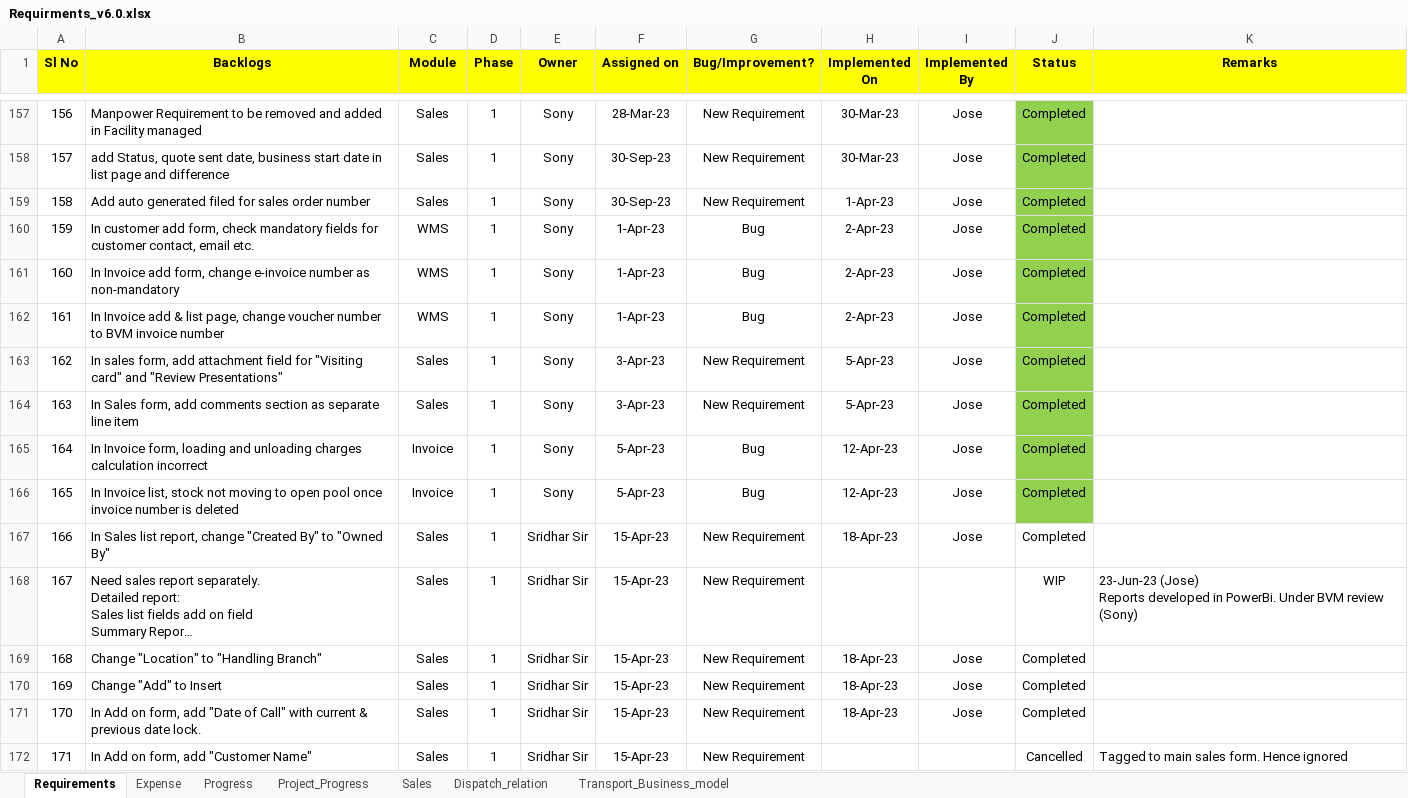
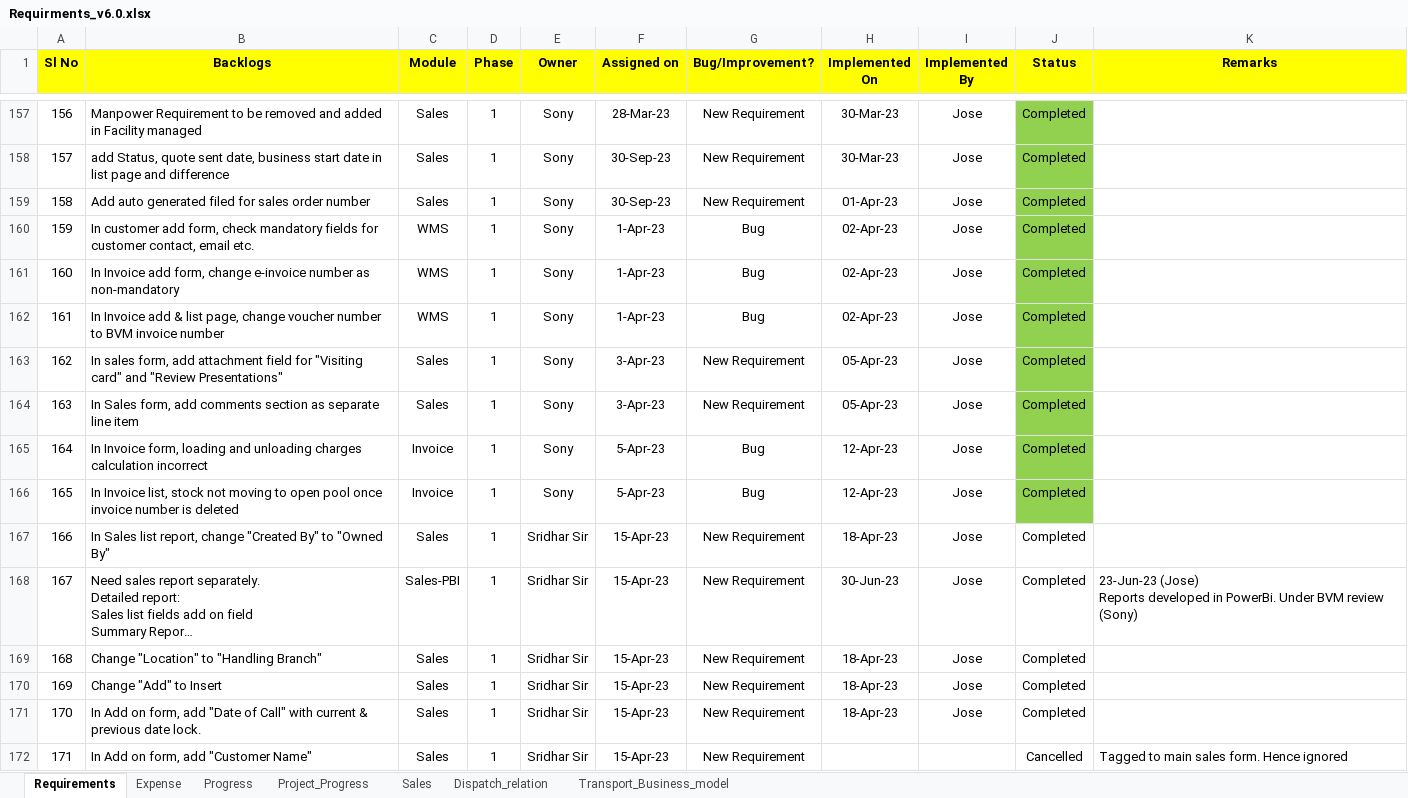
Before and after one commit to josevinoth/sms_project, an Excel workbook: Requirements/Requirments_v6.0.xlsx, sheet Requirements, drawn as a sheet; only a part is shown, gaps mark what is left out; long unchanged cells end in …; values as stored, in another font and other column widths than the file's, no borders; conditional formats not drawn; the diff covers the shown part only; the diff names each change by its address in the sheet, - before the commit and + after, or states it on an @@ line.

Commit message:
Latest Update_Commit_27-Jul-23-Jose

```diff
--- a/Requirements/Requirments_v6.0.xlsx (sheet Requirements)
+++ b/Requirements/Requirments_v6.0.xlsx (sheet Requirements)
-H159 (Implemented On): 1-Apr-23
+H159 (Implemented On): 01-Apr-23
-H160:H162 (Implemented On): 2-Apr-23
+H160:H162 (Implemented On): 02-Apr-23
-H163:H164 (Implemented On): 5-Apr-23
+H163:H164 (Implemented On): 05-Apr-23
-C168 (Module): Sales
+C168 (Module): Sales-PBI
-H168 (Implemented On): (empty)
+H168 (Implemented On): 30-Jun-23
-I168 (Implemented By): (empty)
+I168 (Implemented By): Jose
-J168 (Status): WIP
+J168 (Status): Completed
```
Also changed, not shown: 14 added rows and 94 edited cells elsewhere in this sheet, sheet Progress, sheet Project_Progress, charts or pictures, 1 other file.
